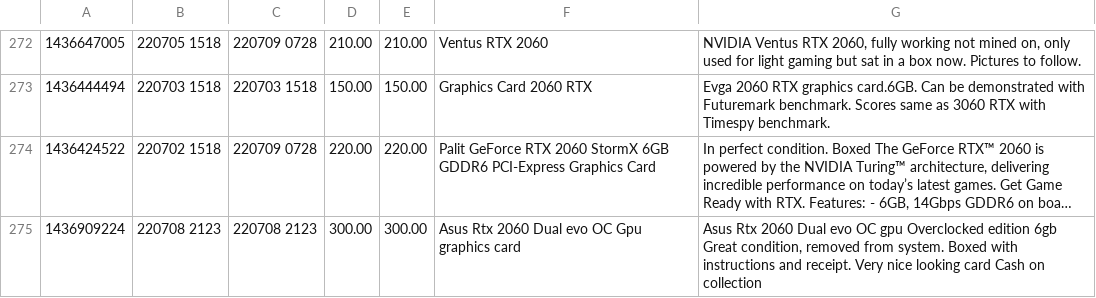
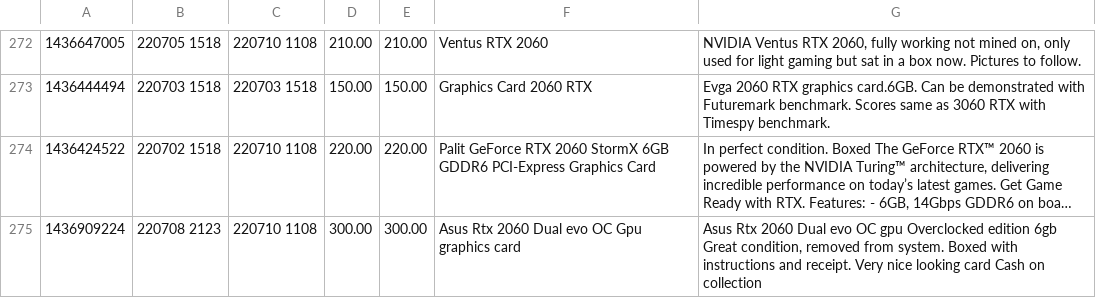
Before and after one commit to ployt0/gumtree_queries, a CSV file: gt_2060_gpu.csv, drawn as a sheet; only a part is shown, gaps mark what is left out; long unchanged cells end in …; the diff covers the shown part only; the diff names each change by its address in the sheet, - before the commit and + after, or states it on an @@ line.

```diff
--- a/gt_2060_gpu.csv
+++ b/gt_2060_gpu.csv
-C272: 220709 0728
+C272: 220710 1108
-C274: 220709 0728
+C274: 220710 1108
-C275: 220708 2123
+C275: 220710 1108
```
Also changed, not shown: 3 added rows and 20 edited cells elsewhere in this file, gt_1660_gpu.csv, gt_1660_pc.csv, 3 other files.
